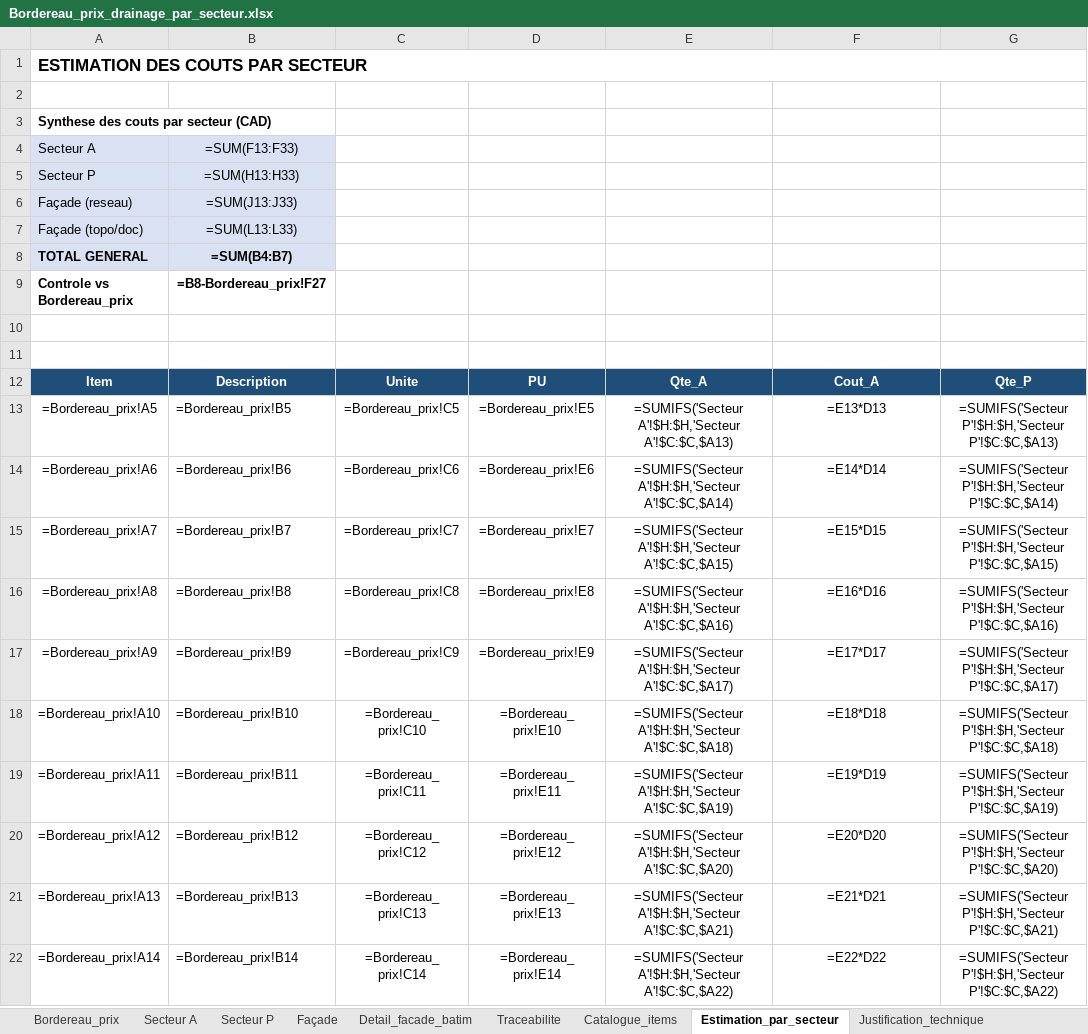
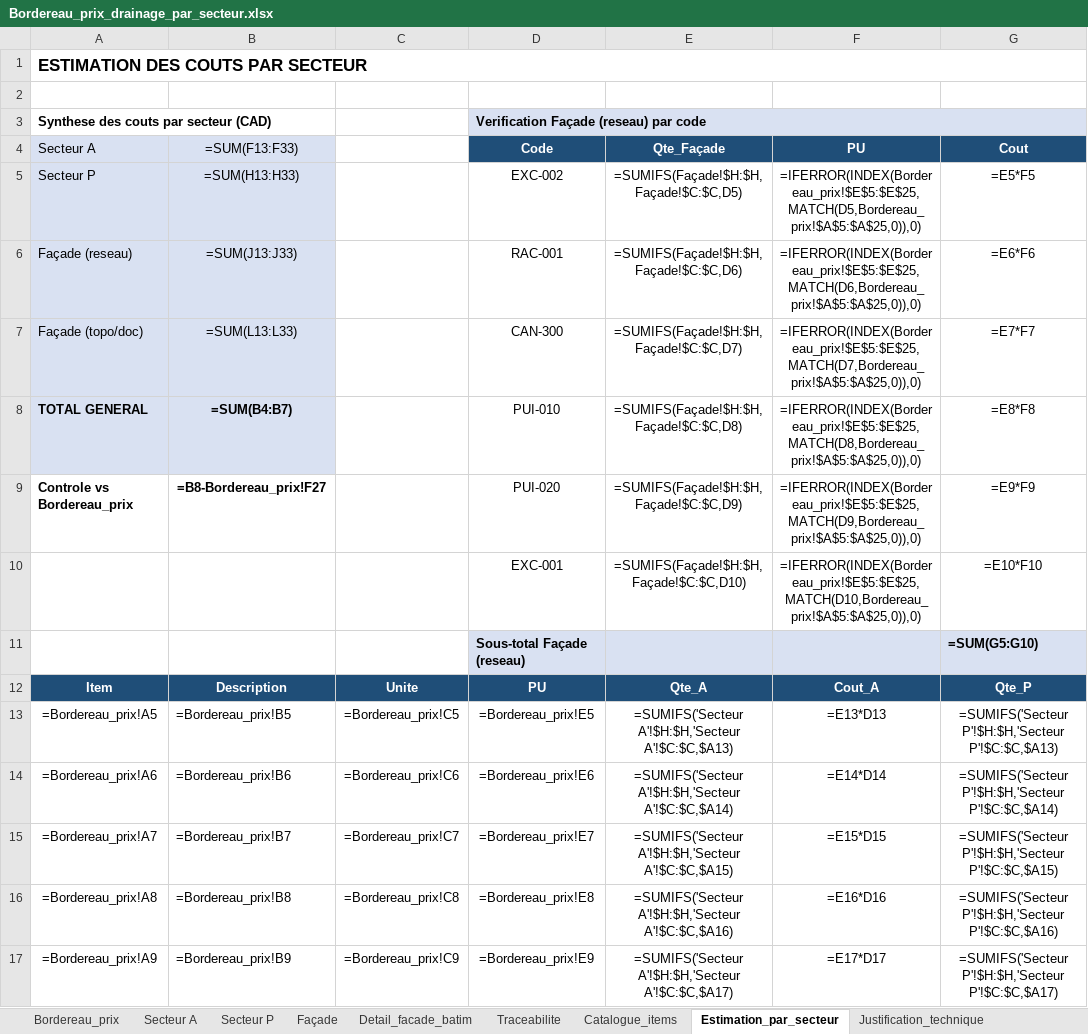
Before and after one commit to acon560-prog/idf-web-app, an Excel workbook: engineering/stormwater-pumping/Bordereau_prix_drainage_par_secteur.xlsx, sheet Estimation_par_secteur, drawn as a sheet; only a part is shown; the shorter side is filled out with more unchanged rows; values as stored, in another font and other column widths than the file's, no borders; formulas without a stored value are shown as written; rows hold the shown columns only; the diff covers the shown part only; the diff names each change by its address in the sheet, - before the commit and + after, or states it on an @@ line.

Commit message:
make EXC-002 explicit in facade sector estimation

```diff
--- a/engineering/stormwater-pumping/Bordereau_prix_drainage_par_secteur.xlsx (sheet Estimation_par_secteur)
+++ b/engineering/stormwater-pumping/Bordereau_prix_drainage_par_secteur.xlsx (sheet Estimation_par_secteur)
-D3: (empty)
+D3: Verification Façade (reseau) par code
-D3 fill: none
+D3 fill: #D9E1F2
+D3:G3 merged
-D4: (empty)
+D4: Code
-D4:G4 fill: none
+D4:G4 fill: #1F4E78
-E4: (empty)
+E4: Qte_Façade
-F4: (empty)
+F4: PU
-G4: (empty)
+G4: Cout
-D5: (empty)
+D5: EXC-002
-E5: (empty)
+E5: =SUMIFS(Façade!$H:$H,Façade!$C:$C,D5)
-F5: (empty)
+F5: =IFERROR(INDEX(Bordereau_prix!$E$5:$E$25,MATCH(D5,Bordereau_prix!$A$5:$A$25,0)),0)
-G5: (empty)
+G5: =E5*F5
-D6: (empty)
+D6: RAC-001
-E6: (empty)
+E6: =SUMIFS(Façade!$H:$H,Façade!$C:$C,D6)
-F6: (empty)
+F6: =IFERROR(INDEX(Bordereau_prix!$E$5:$E$25,MATCH(D6,Bordereau_prix!$A$5:$A$25,0)),0)
-G6: (empty)
+G6: =E6*F6
-D7: (empty)
+D7: CAN-300
-E7: (empty)
+E7: =SUMIFS(Façade!$H:$H,Façade!$C:$C,D7)
-F7: (empty)
+F7: =IFERROR(INDEX(Bordereau_prix!$E$5:$E$25,MATCH(D7,Bordereau_prix!$A$5:$A$25,0)),0)
-G7: (empty)
+G7: =E7*F7
-D8: (empty)
+D8: PUI-010
-E8: (empty)
+E8: =SUMIFS(Façade!$H:$H,Façade!$C:$C,D8)
-F8: (empty)
+F8: =IFERROR(INDEX(Bordereau_prix!$E$5:$E$25,MATCH(D8,Bordereau_prix!$A$5:$A$25,0)),0)
-G8: (empty)
+G8: =E8*F8
-D9: (empty)
+D9: PUI-020
-E9: (empty)
+E9: =SUMIFS(Façade!$H:$H,Façade!$C:$C,D9)
-F9: (empty)
+F9: =IFERROR(INDEX(Bordereau_prix!$E$5:$E$25,MATCH(D9,Bordereau_prix!$A$5:$A$25,0)),0)
-G9: (empty)
+G9: =E9*F9
-row 10: (empty)
+row 10:  |  |  | EXC-001 | =SUMIFS(Façade!$H:$H,Façade!$C:$C,D10) | =IFERROR(INDEX(Bordereau_prix!$E$5:$E$25,MATCH(D10,Bordereau_prix!$A$5:$A$25,0)),0) | =E10*F10
-row 11: (empty)
+row 11:  |  |  | Sous-total Façade (reseau) |  |  | =SUM(G5:G10)
-D11:G11 fill: none
+D11:G11 fill: #D9E1F2
```
Also changed, not shown: 1 added row elsewhere in this sheet.
